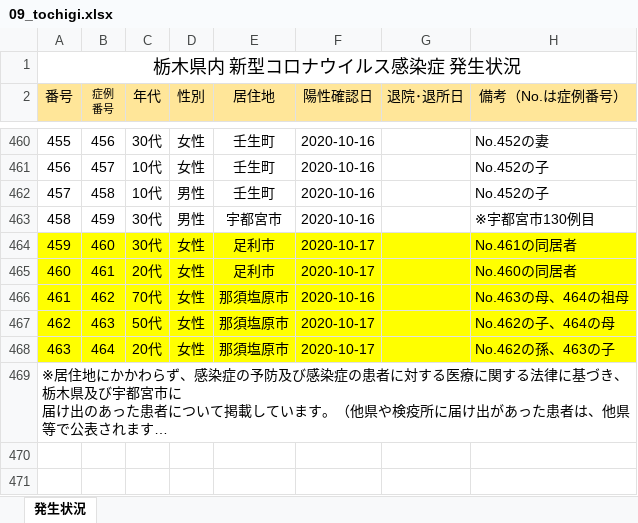
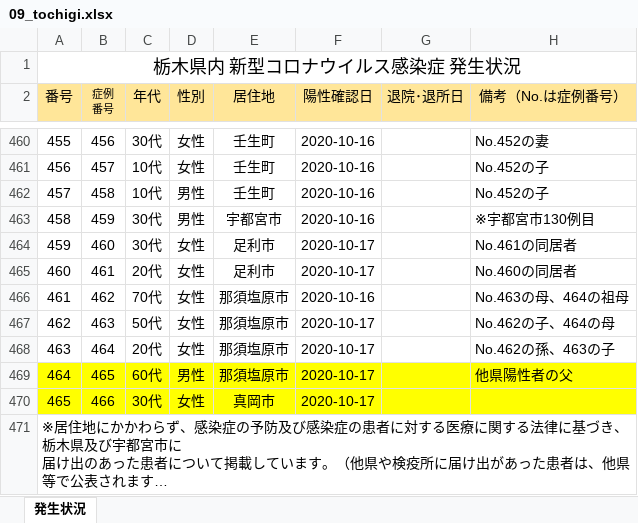
Before and after one commit to CalicoKater/covid-19, an Excel workbook: work/09_tochigi.xlsx, sheet 発生状況, drawn as a sheet; only a part is shown, gaps mark what is left out; long unchanged cells end in …; values as stored, in another font and other column widths than the file's, no borders; charts and pictures not drawn; the diff names each change by its address in the sheet, - before the commit and + after, or states it on an @@ line.

```diff
--- a/work/09_tochigi.xlsx (sheet 発生状況)
+++ b/work/09_tochigi.xlsx (sheet 発生状況)
-A464:H468 fill: #FFFF00
+A464:H468 fill: none
+row 469: 464 | 465 | 60代 | 男性 | 那須塩原市 | 2020-10-17 |  | 他県陽性者の父
+row 470: 465 | 466 | 30代 | 女性 | 真岡市 | 2020-10-17
```
Also changed, not shown: work/29_nara2.xlsx, 50 other files.
